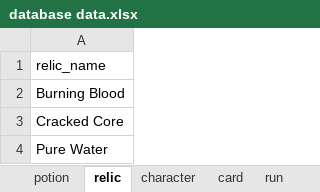
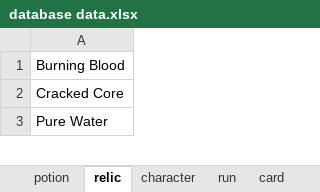
Before and after one commit to LButler-VSS/stsDatabase, an Excel workbook: database data.xlsx, sheet relic, drawn as a sheet; only a part is shown; values as stored, in another font and other column widths than the file's, no borders; the diff names each change by its address in the sheet, - before the commit and + after, or states it on an @@ line.

```diff
--- a/database data.xlsx (sheet relic)
+++ b/database data.xlsx (sheet relic)
@@ sheet tab order changed: potion | relic | character | run | card @@
-row 1: relic_name
```
Also changed, not shown: sheet run_has_card, sheet run_has_encounter, sheet run_has_relic, sheet run_has_potion, sheet run, sheet character, 1 more sheet, 2 other files.
